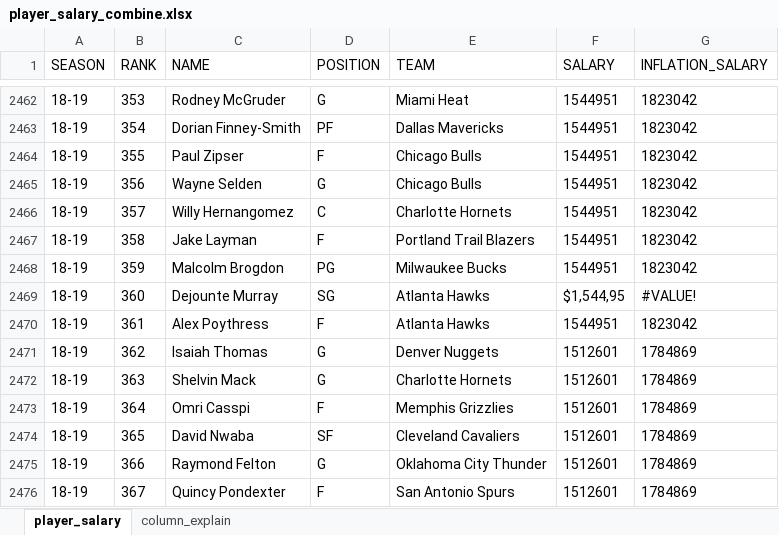
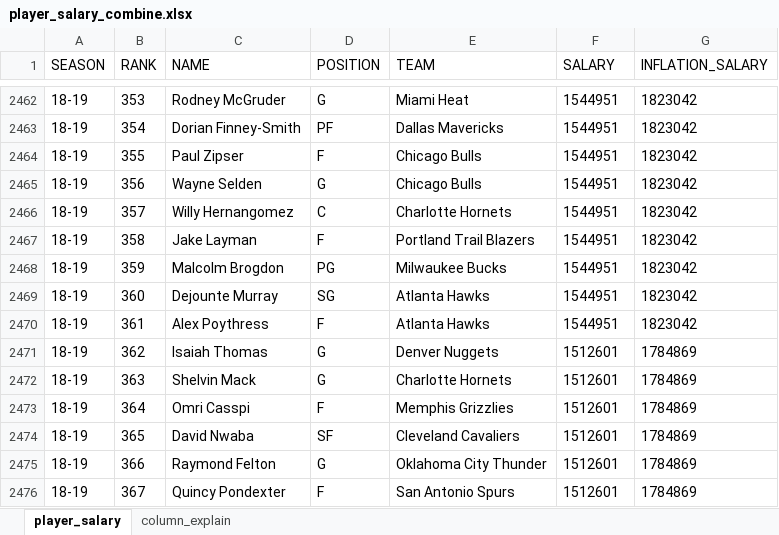
Before and after one commit to choizz-201810817/nba_best_lineup, an Excel workbook: data/player_salary_combine.xlsx, sheet player_salary, drawn as a sheet; only a part is shown, gaps mark what is left out; values as stored, in another font and other column widths than the file's, no borders; the diff names each change by its address in the sheet, - before the commit and + after, or states it on an @@ line.

```diff
--- a/data/player_salary_combine.xlsx (sheet player_salary)
+++ b/data/player_salary_combine.xlsx (sheet player_salary)
-F2469 (SALARY): $1,544,95
+F2469 (SALARY): 1544951
-G2469 (INFLATION_SALARY): #VALUE!
+G2469 (INFLATION_SALARY): 1823042
```
Also changed, not shown: 11 other files.
